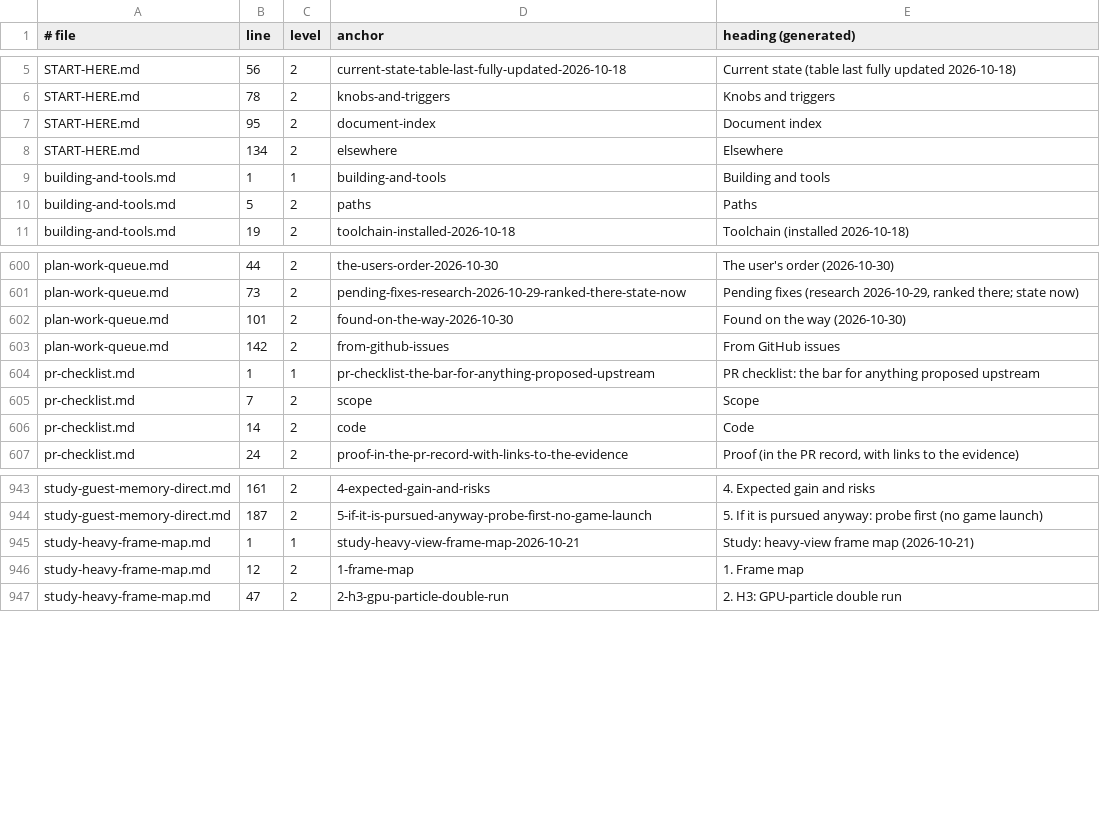
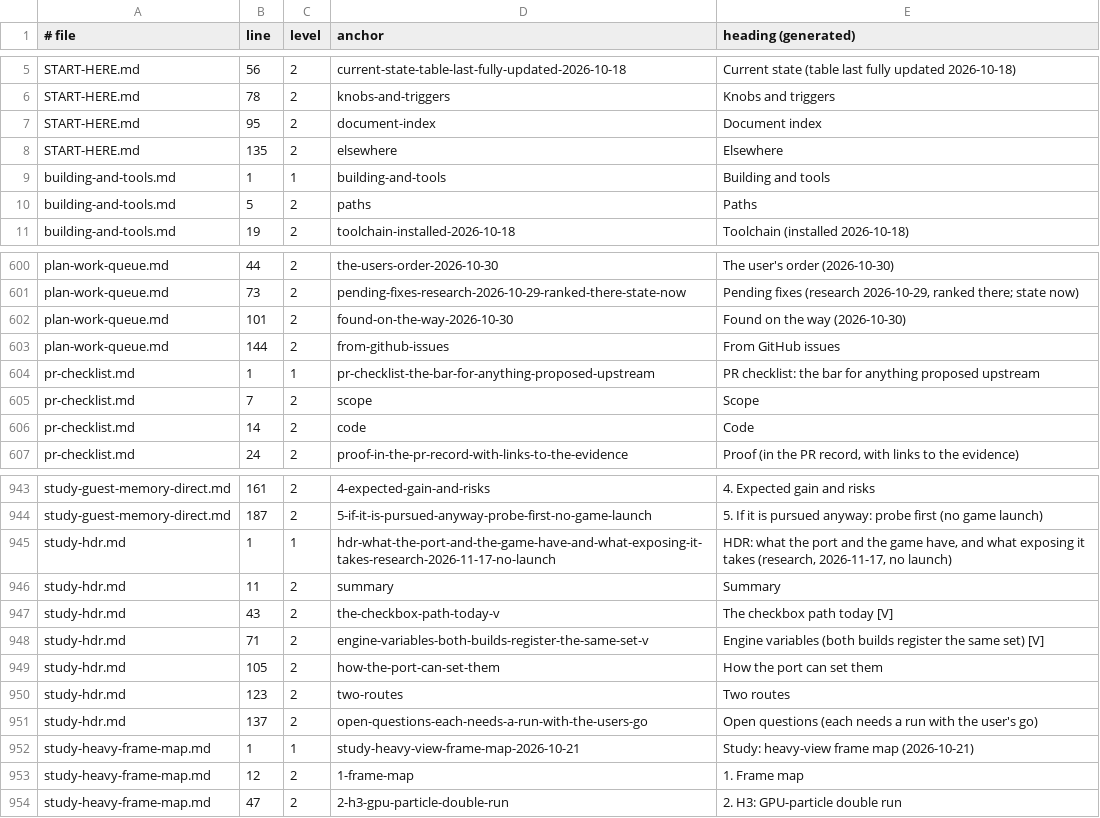
Before and after one commit to BevelTipDrip/medievil_2019_pc_port, a TSV file: research/patches/_facts/headings.tsv, drawn as a sheet; only a part is shown, gaps mark what is left out.

```diff
--- a/research/patches/_facts/headings.tsv
+++ b/research/patches/_facts/headings.tsv
@@ -7,3 +7,3 @@ START-HERE.md	78	2	knobs-and-triggers	Knobs and triggers
 START-HERE.md	95	2	document-index	Document index
-START-HERE.md	134	2	elsewhere	Elsewhere
+START-HERE.md	135	2	elsewhere	Elsewhere
 building-and-tools.md	1	1	building-and-tools	Building and tools
@@ -602,3 +602,3 @@ plan-work-queue.md	73	2	pending-fixes-research-2026-10-29-ranked-there-state-now
 plan-work-queue.md	101	2	found-on-the-way-2026-10-30	Found on the way (2026-10-30)
-plan-work-queue.md	142	2	from-github-issues	From GitHub issues
+plan-work-queue.md	144	2	from-github-issues	From GitHub issues
 pr-checklist.md	1	1	pr-checklist-the-bar-for-anything-proposed-upstream	PR checklist: the bar for anything proposed upstream
@@ -944,2 +944,9 @@ study-guest-memory-direct.md	161	2	4-expected-gain-and-risks	4. Expected gain an
 study-guest-memory-direct.md	187	2	5-if-it-is-pursued-anyway-probe-first-no-game-launch	5. If it is pursued anyway: probe first (no game launch)
+study-hdr.md	1	1	hdr-what-the-port-and-the-game-have-and-what-exposing-it-takes-research-2026-11-17-no-launch	HDR: what the port and the game have, and what exposing it takes (research, 2026-11-17, no launch)
+study-hdr.md	11	2	summary	Summary
+study-hdr.md	43	2	the-checkbox-path-today-v	The checkbox path today [V]
+study-hdr.md	71	2	engine-variables-both-builds-register-the-same-set-v	Engine variables (both builds register the same set) [V]
+study-hdr.md	105	2	how-the-port-can-set-them	How the port can set them
+study-hdr.md	123	2	two-routes	Two routes
+study-hdr.md	137	2	open-questions-each-needs-a-run-with-the-users-go	Open questions (each needs a run with the user's go)
 study-heavy-frame-map.md	1	1	study-heavy-view-frame-map-2026-10-21	Study: heavy-view frame map (2026-10-21)
```
Also changed, not shown: research/patches/_facts/commits.tsv, 3 other files.
